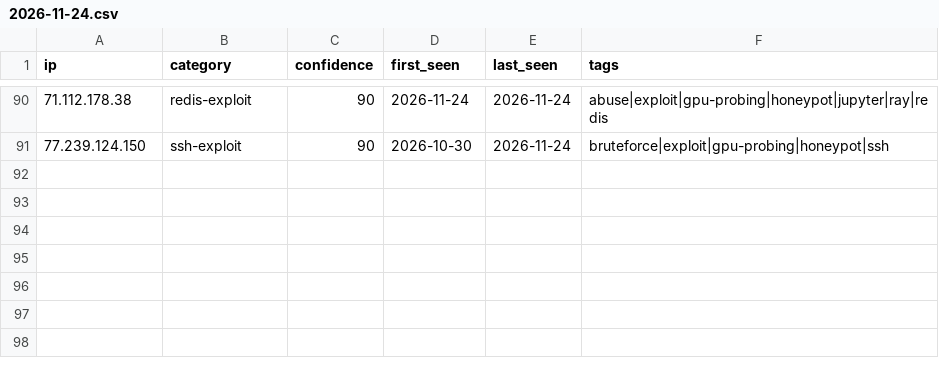
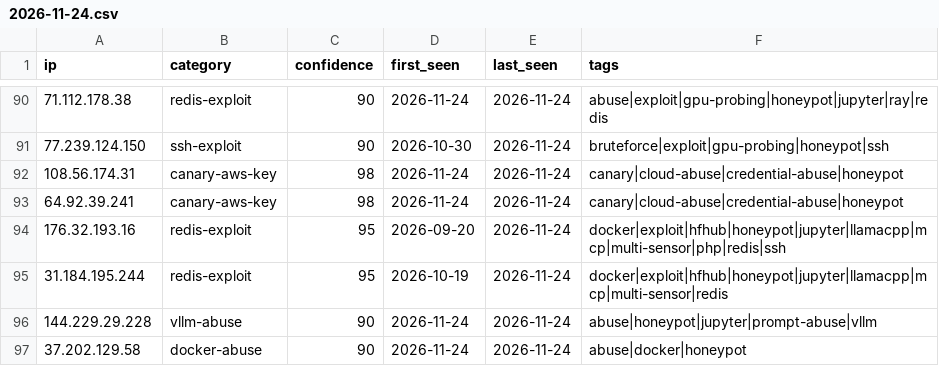
Before and after one commit to Zikmadol/trapline-ioc, a CSV file: daily/2026-11-24.csv, drawn as a sheet; only a part is shown, gaps mark what is left out; the diff names each change by its address in the sheet, - before the commit and + after, or states it on an @@ line.

```diff
--- a/daily/2026-11-24.csv
+++ b/daily/2026-11-24.csv
+row 92: 108.56.174.31 | canary-aws-key | 98 | 2026-11-24 | 2026-11-24 | canary|cloud-abuse|credential-abuse|honeypot
+row 93: 64.92.39.241 | canary-aws-key | 98 | 2026-11-24 | 2026-11-24 | canary|cloud-abuse|credential-abuse|honeypot
+row 94: 176.32.193.16 | redis-exploit | 95 | 2026-09-20 | 2026-11-24 | docker|exploit|hfhub|honeypot|jupyter|llamacpp|mcp|multi-sensor|php|redis|ssh
+row 95: 31.184.195.244 | redis-exploit | 95 | 2026-10-19 | 2026-11-24 | docker|exploit|hfhub|honeypot|jupyter|llamacpp|mcp|multi-sensor|redis
+row 96: 144.229.29.228 | vllm-abuse | 90 | 2026-11-24 | 2026-11-24 | abuse|honeypot|jupyter|prompt-abuse|vllm
+row 97: 37.202.129.58 | docker-abuse | 90 | 2026-11-24 | 2026-11-24 | abuse|docker|honeypot
```
Also changed, not shown: feeds/ai-infra.csv, feeds/all-observed.csv, 18 other files.
